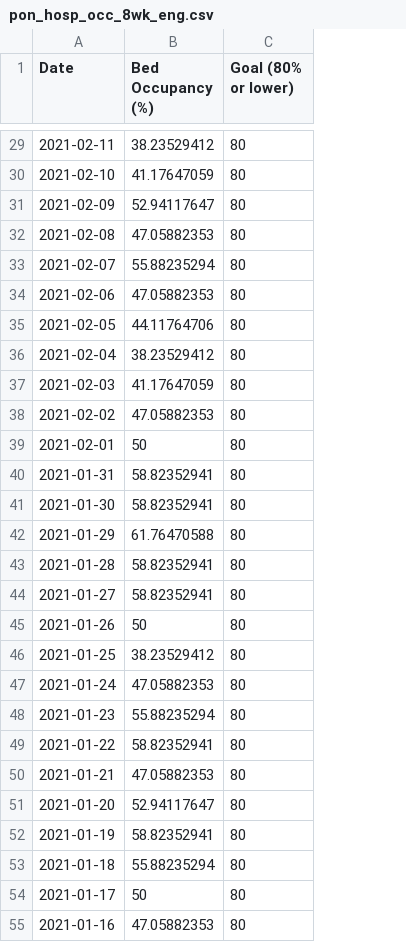
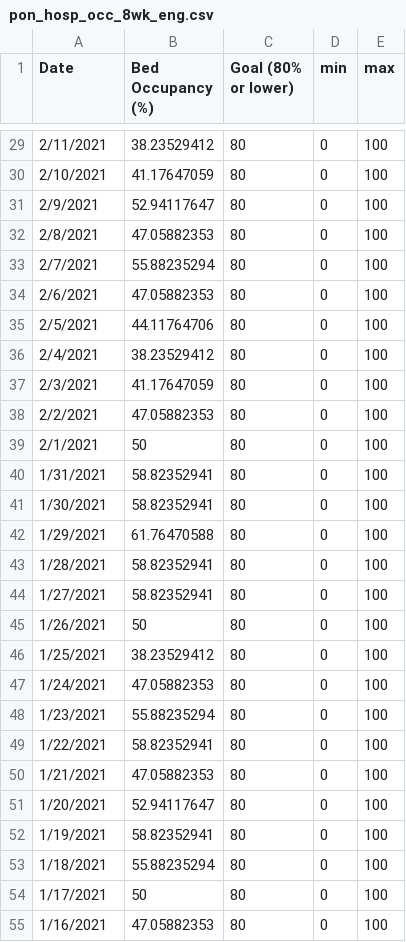
Before and after one commit to SCPHCovid19Data/scph_covid19, a CSV file: pon_hosp_occ_8wk_eng.csv, drawn as a sheet; only a part is shown, gaps mark what is left out; the diff covers the shown part only; the diff names each change by its address in the sheet, - before the commit and + after, or states it on an @@ line.

```diff
--- a/pon_hosp_occ_8wk_eng.csv
+++ b/pon_hosp_occ_8wk_eng.csv
+column D (min), rows 29-55: all 0
+column E (max), rows 29-55: all 100
-A29 (Date): 2021-02-11
+A29 (Date): 2/11/2021
-A30 (Date): 2021-02-10
+A30 (Date): 2/10/2021
-A31 (Date): 2021-02-09
+A31 (Date): 2/9/2021
-A32 (Date): 2021-02-08
+A32 (Date): 2/8/2021
-A33 (Date): 2021-02-07
+A33 (Date): 2/7/2021
-A34 (Date): 2021-02-06
+A34 (Date): 2/6/2021
-A35 (Date): 2021-02-05
+A35 (Date): 2/5/2021
-A36 (Date): 2021-02-04
+A36 (Date): 2/4/2021
-A37 (Date): 2021-02-03
+A37 (Date): 2/3/2021
-A38 (Date): 2021-02-02
+A38 (Date): 2/2/2021
-A39 (Date): 2021-02-01
+A39 (Date): 2/1/2021
-A40 (Date): 2021-01-31
+A40 (Date): 1/31/2021
-A41 (Date): 2021-01-30
+A41 (Date): 1/30/2021
-A42 (Date): 2021-01-29
+A42 (Date): 1/29/2021
-A43 (Date): 2021-01-28
+A43 (Date): 1/28/2021
-A44 (Date): 2021-01-27
+A44 (Date): 1/27/2021
-A45 (Date): 2021-01-26
+A45 (Date): 1/26/2021
-A46 (Date): 2021-01-25
+A46 (Date): 1/25/2021
-A47 (Date): 2021-01-24
+A47 (Date): 1/24/2021
-A48 (Date): 2021-01-23
+A48 (Date): 1/23/2021
-A49 (Date): 2021-01-22
+A49 (Date): 1/22/2021
-A50 (Date): 2021-01-21
+A50 (Date): 1/21/2021
-A51 (Date): 2021-01-20
+A51 (Date): 1/20/2021
-A52 (Date): 2021-01-19
+A52 (Date): 1/19/2021
-A53 (Date): 2021-01-18
+A53 (Date): 1/18/2021
-A54 (Date): 2021-01-17
+A54 (Date): 1/17/2021
-A55 (Date): 2021-01-16
+A55 (Date): 1/16/2021
```
Also changed, not shown: 29 edited cells elsewhere in this file.
